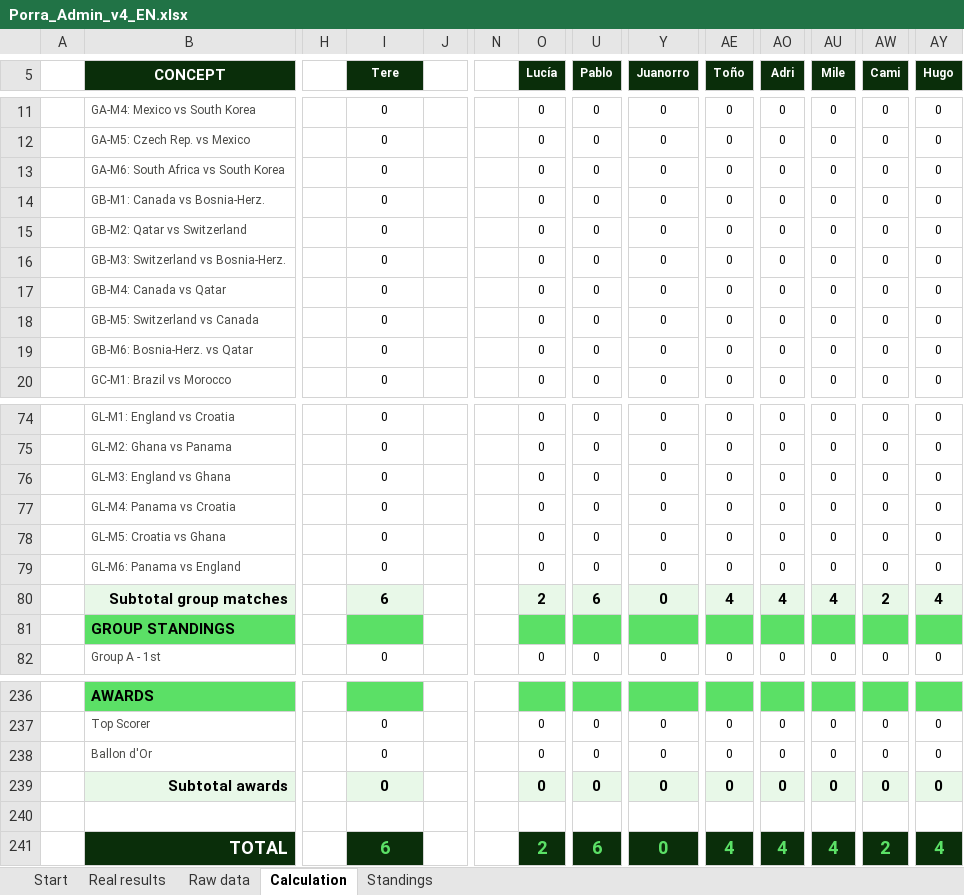
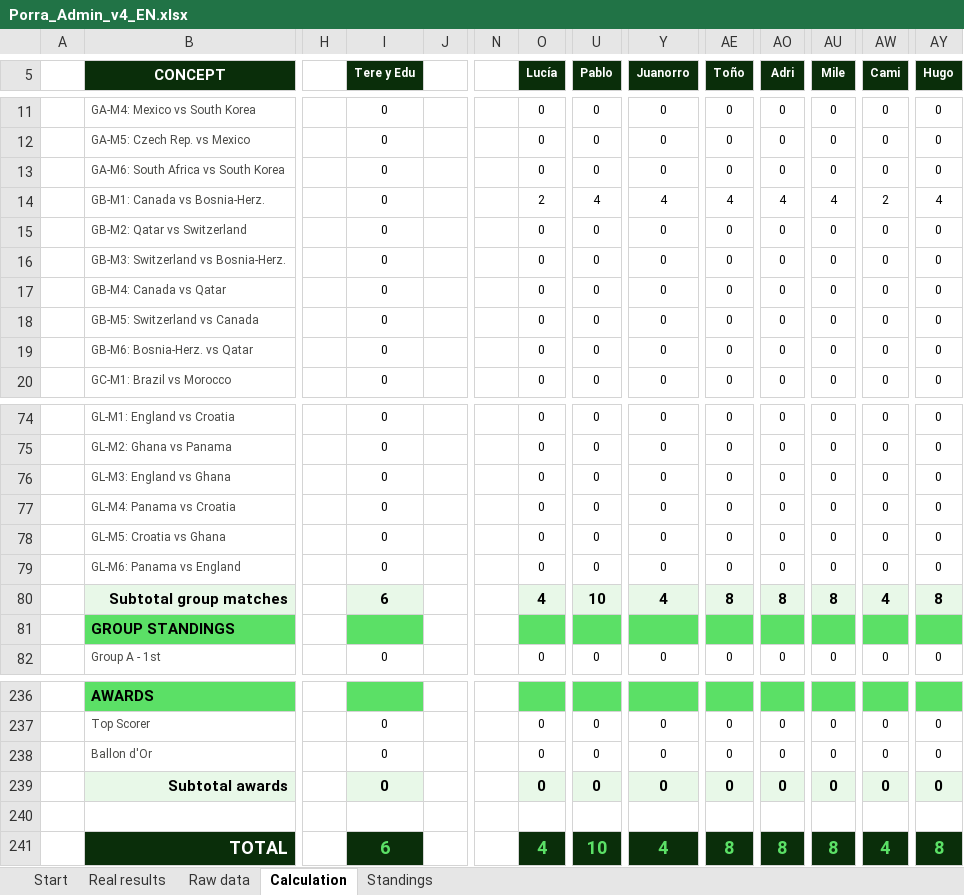
Before and after one commit to jose-reveni/porra2026, an Excel workbook: Porra_Admin_v4_EN.xlsx, sheet Calculation, drawn as a sheet; only a part is shown, gaps mark what is left out; values as stored, in another font and other column widths than the file's, no borders; charts and pictures not drawn; the diff names each change by its address in the sheet, - before the commit and + after, or states it on an @@ line.

```diff
--- a/Porra_Admin_v4_EN.xlsx (sheet Calculation)
+++ b/Porra_Admin_v4_EN.xlsx (sheet Calculation)
-I5: Tere
+I5: Tere y Edu
-O14 (Lucía): 0
+O14 (Lucía): 2
-U14 (Pablo): 0
+U14 (Pablo): 4
-Y14 (Juanorro): 0
+Y14 (Juanorro): 4
-AE14 (Toño): 0
+AE14 (Toño): 4
-AO14 (Adri): 0
+AO14 (Adri): 4
-AU14 (Mile): 0
+AU14 (Mile): 4
-AW14 (Cami): 0
+AW14 (Cami): 2
-AY14 (Hugo): 0
+AY14 (Hugo): 4
-O80 (Lucía): 2
+O80 (Lucía): 4
-U80 (Pablo): 6
+U80 (Pablo): 10
-Y80 (Juanorro): 0
+Y80 (Juanorro): 4
-AE80 (Toño): 4
+AE80 (Toño): 8
-AO80 (Adri): 4
+AO80 (Adri): 8
-AU80 (Mile): 4
+AU80 (Mile): 8
-AW80 (Cami): 2
+AW80 (Cami): 4
-AY80 (Hugo): 4
+AY80 (Hugo): 8
-O241 (Lucía): 2
+O241 (Lucía): 4
-U241 (Pablo): 6
+U241 (Pablo): 10
-Y241 (Juanorro): 0
+Y241 (Juanorro): 4
-AE241 (Toño): 4
+AE241 (Toño): 8
-AO241 (Adri): 4
+AO241 (Adri): 8
-AU241 (Mile): 4
+AU241 (Mile): 8
-AW241 (Cami): 2
+AW241 (Cami): 4
-AY241 (Hugo): 4
+AY241 (Hugo): 8
```
Also changed, not shown: sheet Standings, sheet Real results, sheet Raw data, 1 other file.
